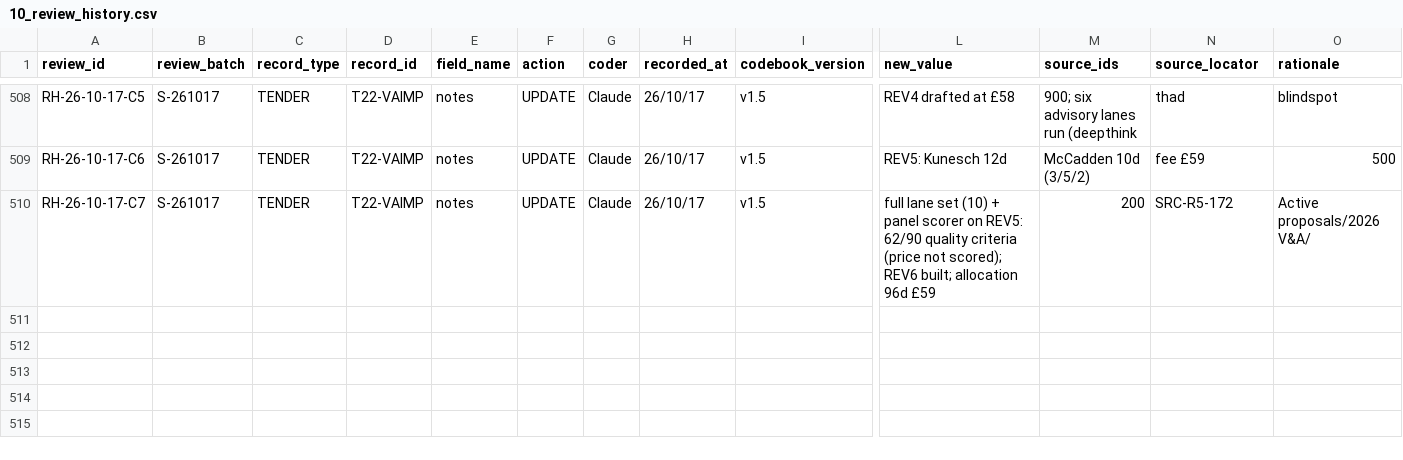
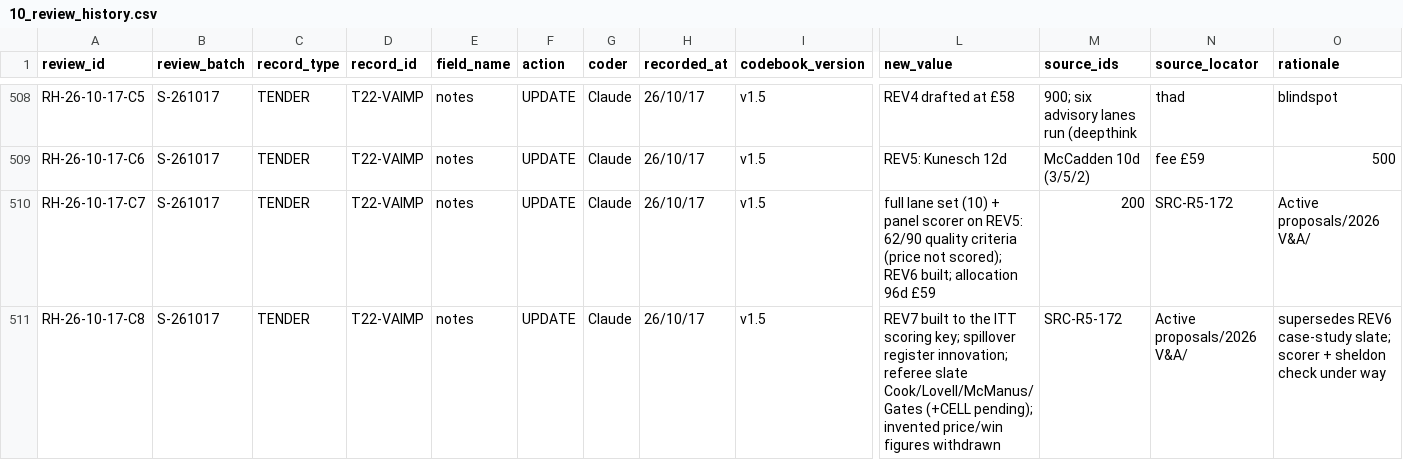
Before and after one commit to iainbe/ProjectClassifier, a CSV file: 10_review_history.csv, drawn as a sheet; only a part is shown, gaps mark what is left out; rows hold the shown columns only; the diff names each change by its address in the sheet, - before the commit and + after, or states it on an @@ line.

```diff
--- a/10_review_history.csv
+++ b/10_review_history.csv
+row 511: RH-26-10-17-C8 | S-261017 | TENDER | T22-VAIMP | notes | UPDATE | Claude | 26/10/17 | v1.5 | REV7 built to the ITT scoring key; spillover register innovation; referee slate Cook/Lovell/McManus/Gates (+CELL pending); invented price/win figures withdrawn | SRC-R5-172 | Active proposals/2026 V&A/ | supersedes REV6 case-study slate; scorer + sheldon check under way
```
Also changed, not shown: 2 other files.
